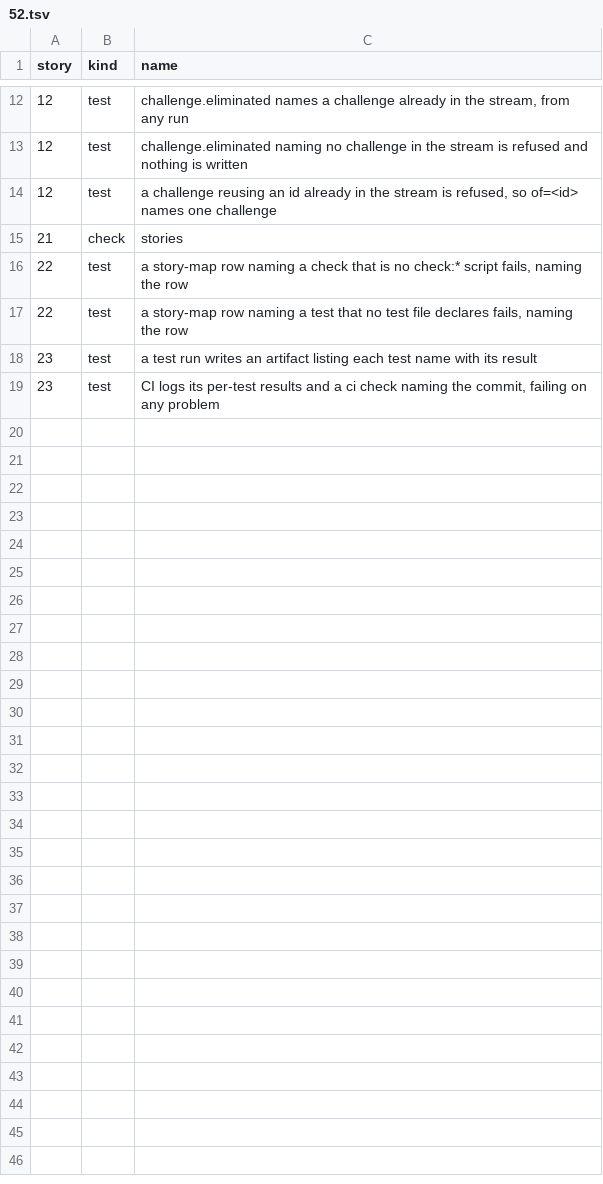
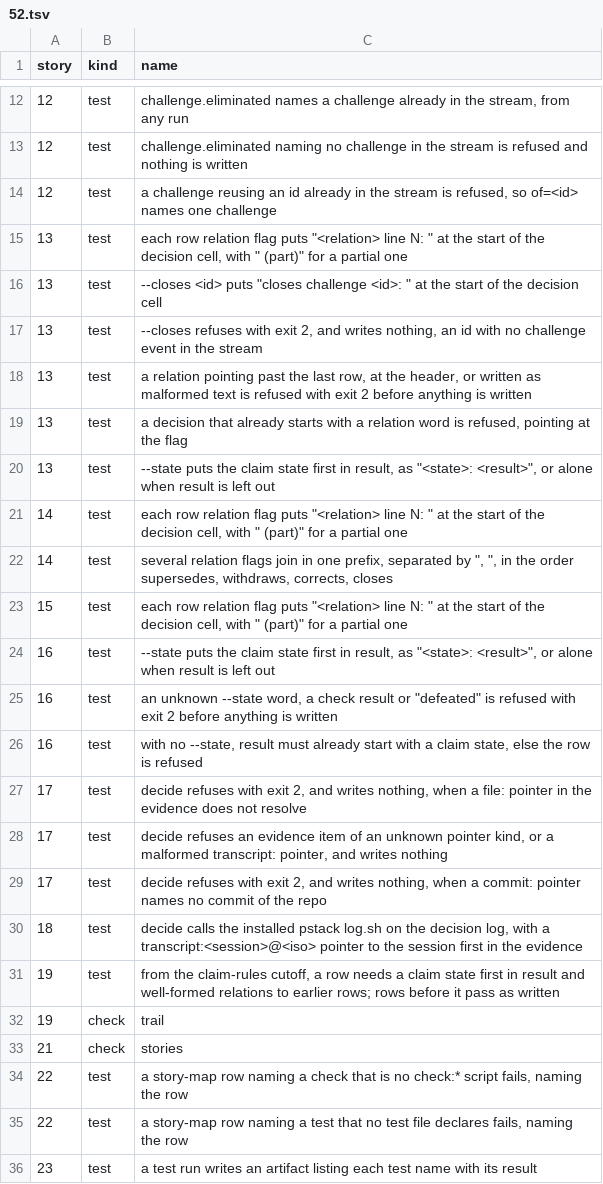
Before and after one commit to zhipengzhu1-dotcom/10-11-2026-Small-Molecule-Designs-and-LLM-Fine-Tune, a TSV file: factory/stories/52.tsv, drawn as a sheet; only a part is shown, gaps mark what is left out; the shorter side is filled out with more unchanged rows.

```diff
--- a/factory/stories/52.tsv
+++ b/factory/stories/52.tsv
@@ -14,2 +14,20 @@ story	kind	name
 12	test	a challenge reusing an id already in the stream is refused, so of=<id> names one challenge
+13	test	each row relation flag puts "<relation> line N: " at the start of the decision cell, with " (part)" for a partial one
+13	test	--closes <id> puts "closes challenge <id>: " at the start of the decision cell
+13	test	--closes refuses with exit 2, and writes nothing, an id with no challenge event in the stream
+13	test	a relation pointing past the last row, at the header, or written as malformed text is refused with exit 2 before anything is written
+13	test	a decision that already starts with a relation word is refused, pointing at the flag
+13	test	--state puts the claim state first in result, as "<state>: <result>", or alone when result is left out
+14	test	each row relation flag puts "<relation> line N: " at the start of the decision cell, with " (part)" for a partial one
+14	test	several relation flags join in one prefix, separated by ", ", in the order supersedes, withdraws, corrects, closes
+15	test	each row relation flag puts "<relation> line N: " at the start of the decision cell, with " (part)" for a partial one
+16	test	--state puts the claim state first in result, as "<state>: <result>", or alone when result is left out
+16	test	an unknown --state word, a check result or "defeated" is refused with exit 2 before anything is written
+16	test	with no --state, result must already start with a claim state, else the row is refused
+17	test	decide refuses with exit 2, and writes nothing, when a file: pointer in the evidence does not resolve
+17	test	decide refuses an evidence item of an unknown pointer kind, or a malformed transcript: pointer, and writes nothing
+17	test	decide refuses with exit 2, and writes nothing, when a commit: pointer names no commit of the repo
+18	test	decide calls the installed pstack log.sh on the decision log, with a transcript:<session>@<iso> pointer to the session first in the evidence
+19	test	from the claim-rules cutoff, a row needs a claim state first in result and well-formed relations to earlier rows; rows before it pass as written
+19	check	trail
 21	check	stories
```
Also changed, not shown: 5 other files.
